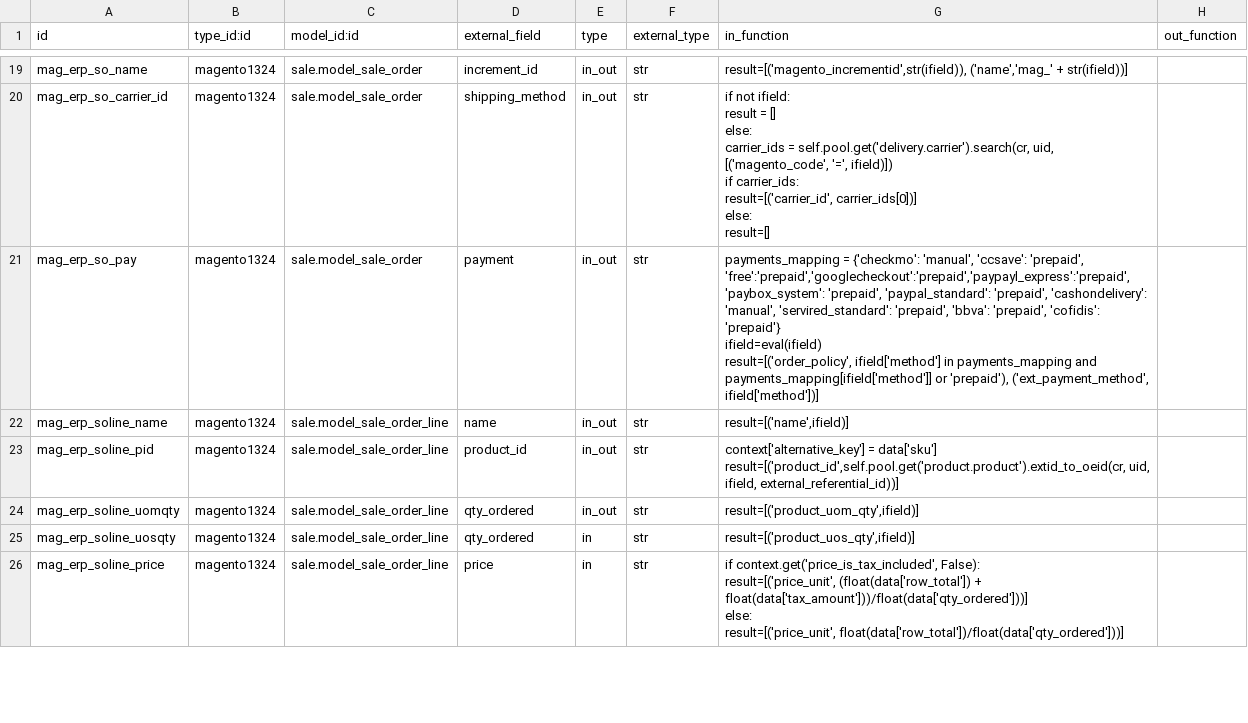
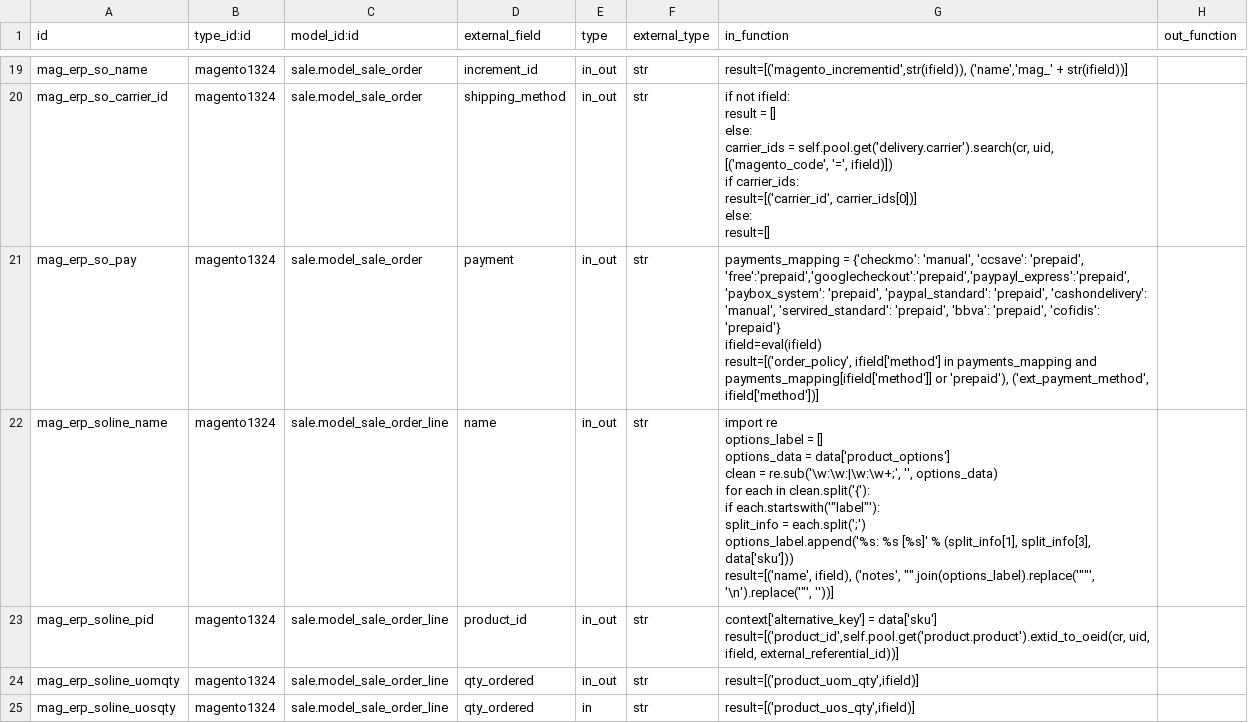
Before and after one commit to florian-dacosta/connector-magento, a CSV file: magentoerpconnect/settings/external.mappinglines.template.csv, drawn as a sheet; only a part is shown, gaps mark what is left out; the shorter side is filled out with more unchanged rows.

Commit message:
[IMP] better product options mapping on sale order line; likely contributed by Openlabs

```diff
--- a/magentoerpconnect/settings/external.mappinglines.template.csv
+++ b/magentoerpconnect/settings/external.mappinglines.template.csv
@@ -31,3 +31,14 @@ ifield=eval(ifield)
 result=[('order_policy', ifield['method'] in payments_mapping and payments_mapping[ifield['method']] or 'prepaid'), ('ext_payment_method', ifield['method'])]",
-"mag_erp_soline_name","magento1324","sale.model_sale_order_line","name","in_out","str","result=[('name',ifield)]",
+"mag_erp_soline_name","magento1324","sale.model_sale_order_line","name","in_out","str","import re
+options_label = []
+options_data = data['product_options']
+clean = re.sub('\w:\w:|\w:\w+;', '', options_data)
+for each in clean.split('{'):
+    if each.startswith('""label""'):
+        split_info = each.split(';')	
+        options_label.append('%s: %s [%s]' % (split_info[1], split_info[3], data['sku']))
+	
+	
+result=[('name', ifield), ('notes',  """".join(options_label).replace('""""', '\n').replace('""', ''))]
+",
 "mag_erp_soline_pid","magento1324","sale.model_sale_order_line","product_id","in_out","str","context['alternative_key'] = data['sku']
```
